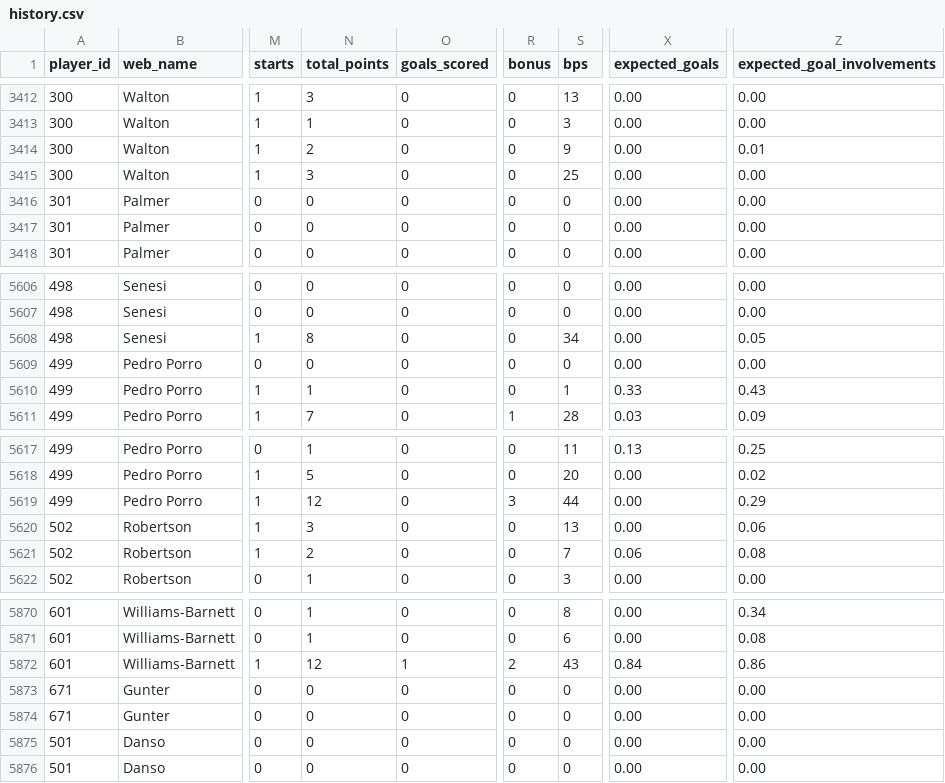
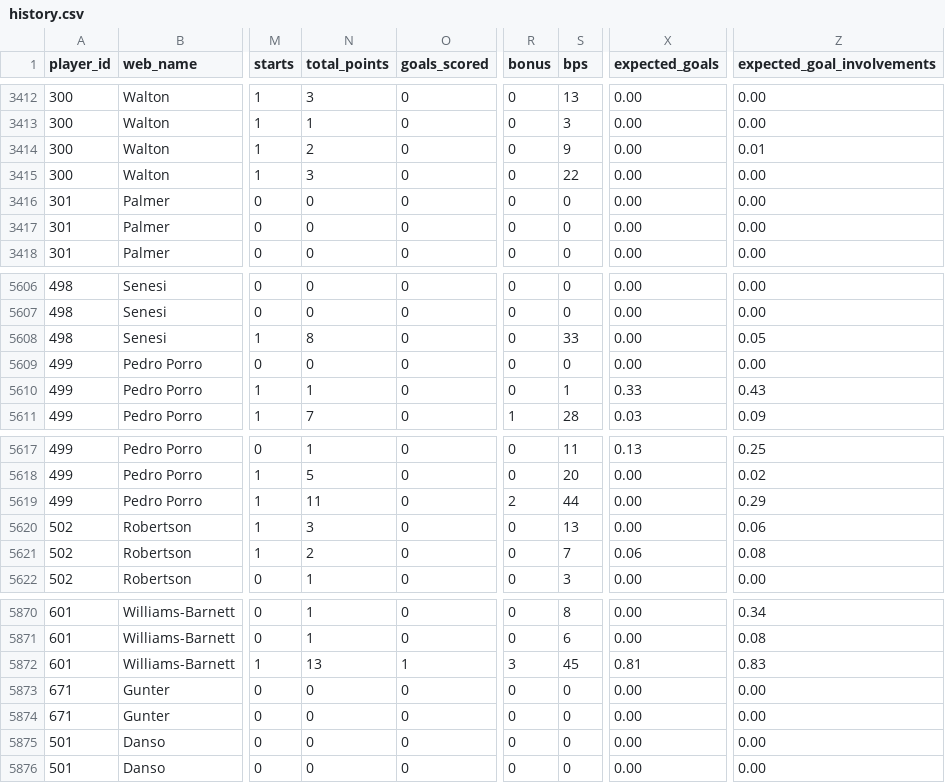
Before and after one commit to vagabondsscrapbook/fpl_data, a CSV file: history.csv, drawn as a sheet; only a part is shown, gaps mark what is left out; the diff names each change by its address in the sheet, - before the commit and + after, or states it on an @@ line.

```diff
--- a/history.csv
+++ b/history.csv
-S3415 (bps): 25
+S3415 (bps): 22
-S5608 (bps): 34
+S5608 (bps): 33
-N5619 (total_points): 12
+N5619 (total_points): 11
-R5619 (bonus): 3
+R5619 (bonus): 2
-N5872 (total_points): 12
+N5872 (total_points): 13
-R5872 (bonus): 2
+R5872 (bonus): 3
-S5872 (bps): 43
+S5872 (bps): 45
-X5872 (expected_goals): 0.84
+X5872 (expected_goals): 0.81
-Z5872 (expected_goal_involvements): 0.86
+Z5872 (expected_goal_involvements): 0.83
```
Also changed, not shown: matches_fd.csv, news_log.csv, 3 other files.
